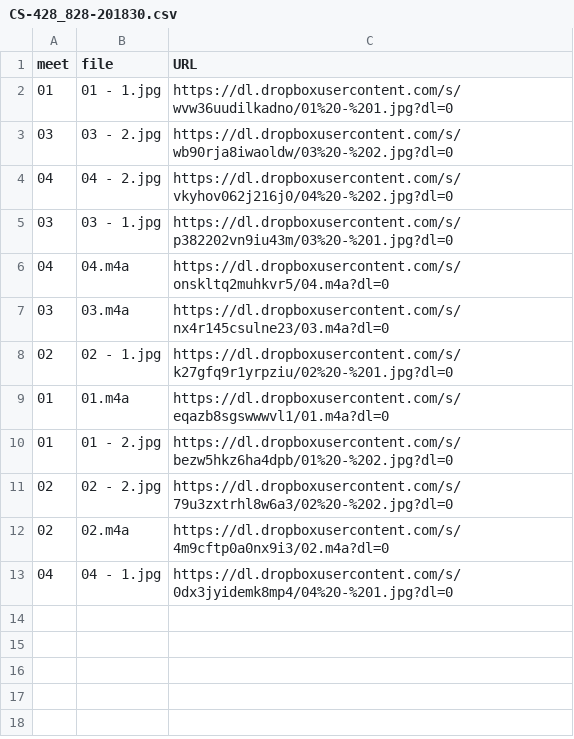
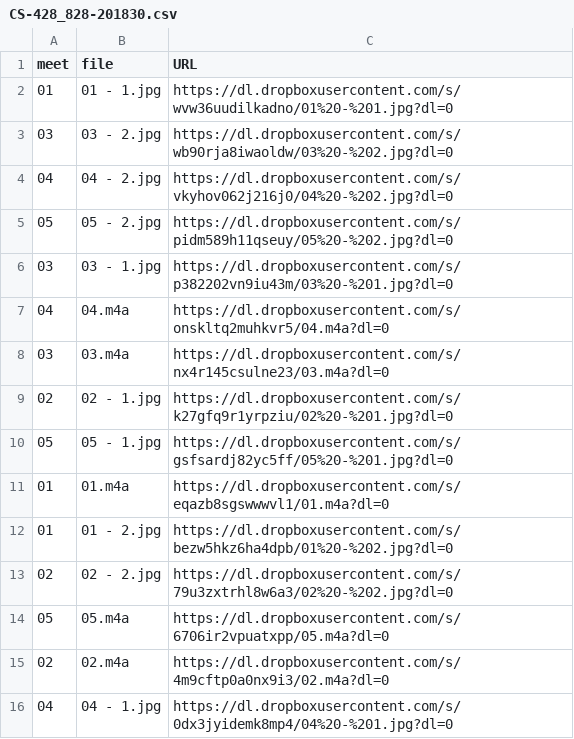
Before and after one commit to dhhepting/dhhepting.github.io, a CSV file: _data/media/CS-428_828-201830.csv, drawn as a sheet; the diff names each change by its address in the sheet, - before the commit and + after, or states it on an @@ line.

```diff
--- a/_data/media/CS-428_828-201830.csv
+++ b/_data/media/CS-428_828-201830.csv
+row 5: 05 | 05 - 2.jpg | https://dl.dropboxusercontent.com/s/pidm589h11qseuy/05%20-%202.jpg?dl=0
+row 10: 05 | 05 - 1.jpg | https://dl.dropboxusercontent.com/s/gsfsardj82yc5ff/05%20-%201.jpg?dl=0
+row 14: 05 | 05.m4a | https://dl.dropboxusercontent.com/s/6706ir2vpuatxpp/05.m4a?dl=0
```
Also changed, not shown: 2 other files.
